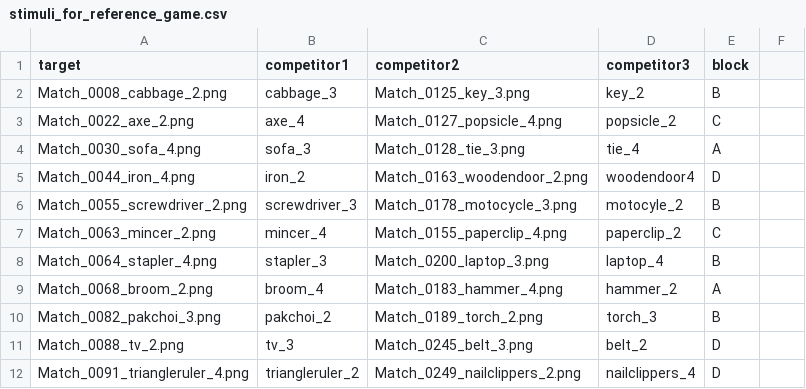
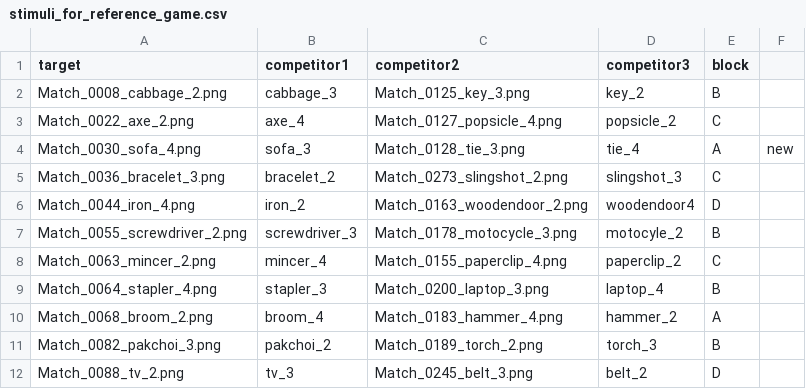
Before and after one commit to meilinz/liang-zhi, a CSV file: static/stimuli_lists/stimuli_for_reference_game.csv, drawn as a sheet; only a part is shown; the shorter side is filled out with more unchanged rows; the diff covers the shown part only.

```diff
--- a/static/stimuli_lists/stimuli_for_reference_game.csv
+++ b/static/stimuli_lists/stimuli_for_reference_game.csv
@@ -4 +4,2 @@ Match_0022_axe_2.png,axe_4,Match_0127_popsicle_4.png,popsicle_2,C
-Match_0030_sofa_4.png,sofa_3,Match_0128_tie_3.png,tie_4,A
+Match_0030_sofa_4.png,sofa_3,Match_0128_tie_3.png,tie_4,A,new
+Match_0036_bracelet_3.png,bracelet_2,Match_0273_slingshot_2.png,slingshot_3,C,
```
Also changed, not shown: 8 added rows elsewhere in this file, static/stimuli_lists/stimuli_listA.csv.
